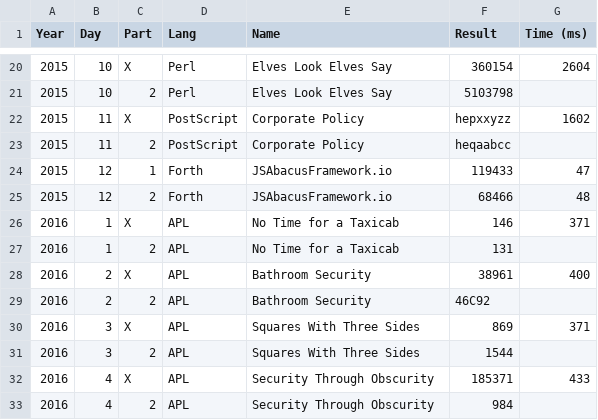
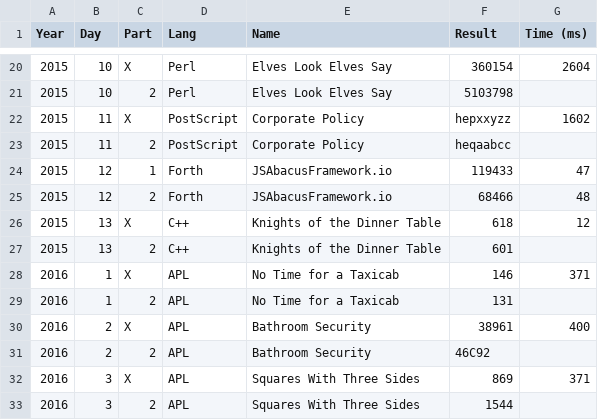
Before and after one commit to vvulpes0/AOC, a CSV file: timings.csv, drawn as a sheet; only a part is shown, gaps mark what is left out; the shorter side is filled out with more unchanged rows.

```diff
--- a/timings.csv
+++ b/timings.csv
@@ -25,2 +25,4 @@ Year,Day,Part,Lang,Name,Result,Time (ms)
 2015,12,2,Forth,JSAbacusFramework.io,68466,48
+2015,13,X,C++,Knights of the Dinner Table,618,12
+2015,13,2,C++,Knights of the Dinner Table,601,
 2016,1,X,APL,No Time for a Taxicab,146,371
```
Also changed, not shown: 2 other files.
